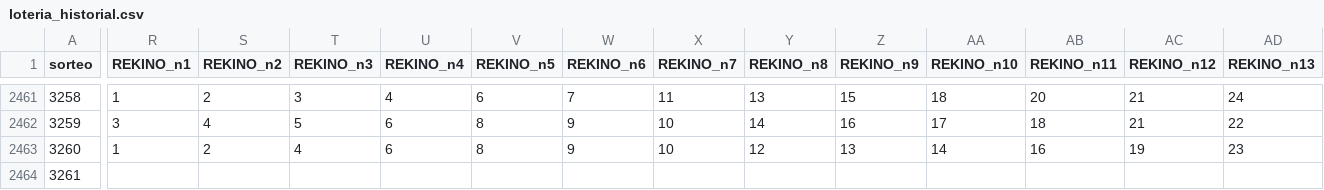
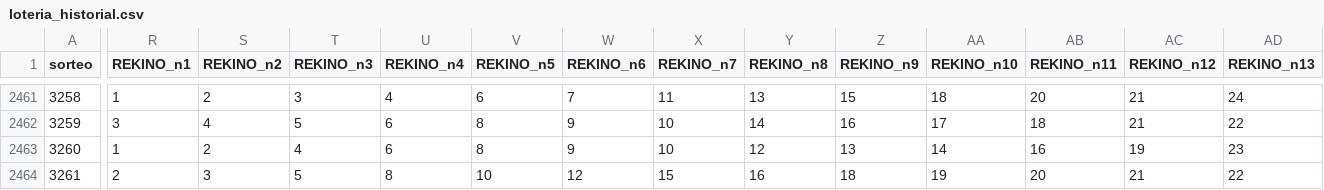
Before and after one commit to GaboAzorin/kin-lo, a CSV file: data/loteria_historial.csv, drawn as a sheet; only a part is shown, gaps mark what is left out; the diff covers the shown part only; the diff names each change by its address in the sheet, - before the commit and + after, or states it on an @@ line.

```diff
--- a/data/loteria_historial.csv
+++ b/data/loteria_historial.csv
-R2464 (REKINO_n1): (empty)
+R2464 (REKINO_n1): 2
-S2464 (REKINO_n2): (empty)
+S2464 (REKINO_n2): 3
-T2464 (REKINO_n3): (empty)
+T2464 (REKINO_n3): 5
-U2464 (REKINO_n4): (empty)
+U2464 (REKINO_n4): 8
-V2464 (REKINO_n5): (empty)
+V2464 (REKINO_n5): 10
-W2464 (REKINO_n6): (empty)
+W2464 (REKINO_n6): 12
-X2464 (REKINO_n7): (empty)
+X2464 (REKINO_n7): 15
-Y2464 (REKINO_n8): (empty)
+Y2464 (REKINO_n8): 16
-Z2464 (REKINO_n9): (empty)
+Z2464 (REKINO_n9): 18
-AA2464 (REKINO_n10): (empty)
+AA2464 (REKINO_n10): 19
-AB2464 (REKINO_n11): (empty)
+AB2464 (REKINO_n11): 20
-AC2464 (REKINO_n12): (empty)
+AC2464 (REKINO_n12): 21
-AD2464 (REKINO_n13): (empty)
+AD2464 (REKINO_n13): 22
```
Also changed, not shown: 15 edited cells elsewhere in this file, data/kino_premios_historial.csv, 7 other files.
